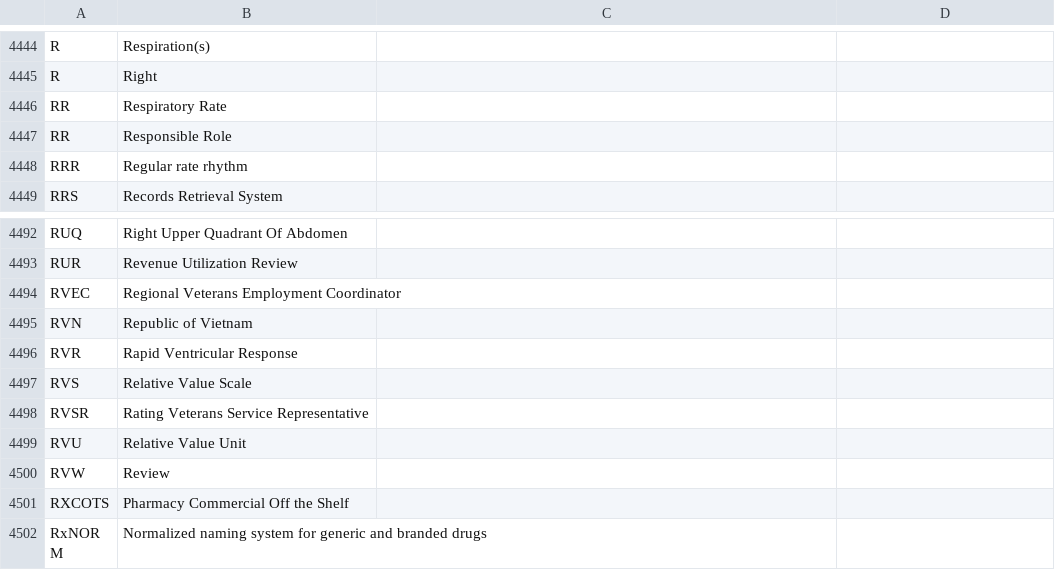
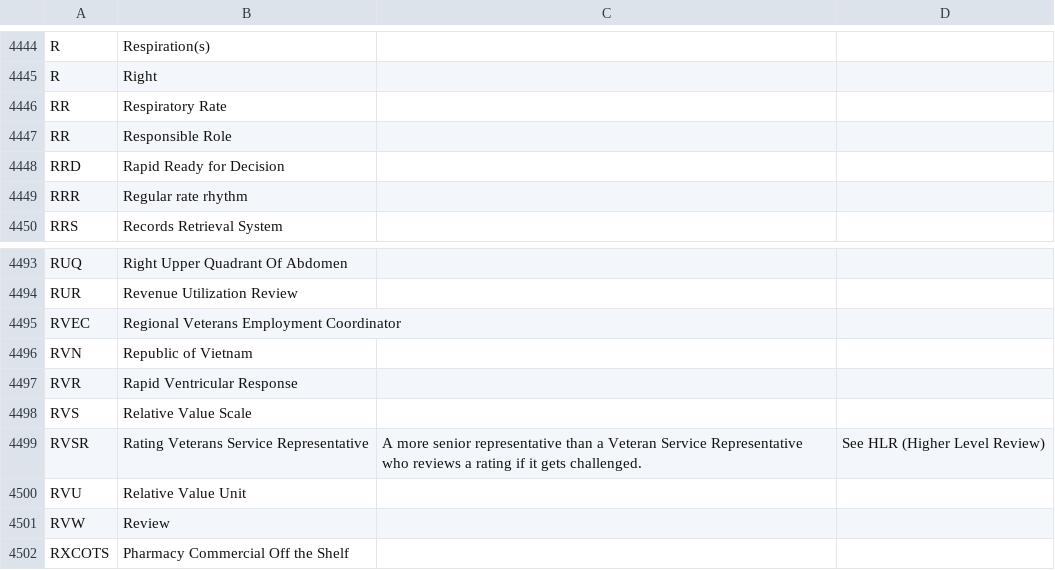
Before and after one commit to department-of-veterans-affairs/acronyms, a CSV file: acronyms.csv, drawn as a sheet; only a part is shown, gaps mark what is left out; the shorter side is filled out with more unchanged rows.

Commit message:
Add acronyms and context

```diff
--- a/acronyms.csv
+++ b/acronyms.csv
@@ -4447,2 +4447,3 @@ RR,Respiratory Rate,,
 RR,Responsible Role,,
+RRD,Rapid Ready for Decision,,
 RRR,Regular rate rhythm,,
@@ -4497,3 +4498,3 @@ RVR,Rapid Ventricular Response,,
 RVS,Relative Value Scale,,
-RVSR,Rating Veterans Service Representative,,
+RVSR,Rating Veterans Service Representative,A more senior representative than a Veteran Service Representative who reviews a rating if it gets challenged.,See HLR (Higher Level Review)
 RVU,Relative Value Unit,,
```
